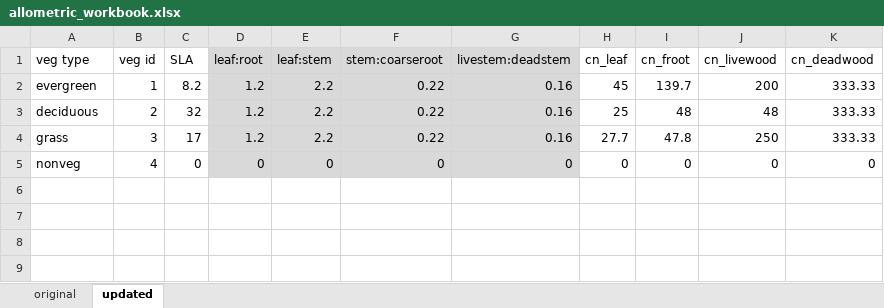
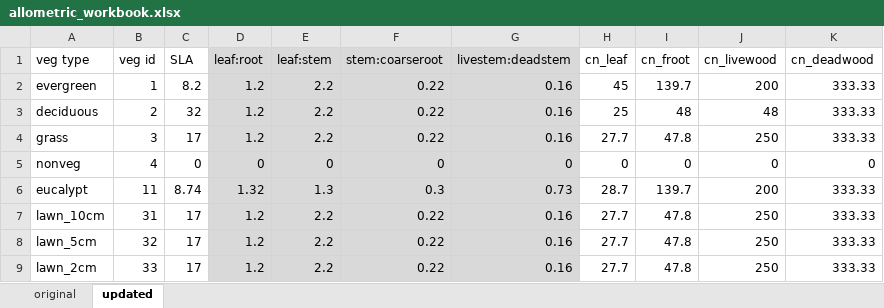
Before and after one commit to RHESSys/ParamDB, an Excel workbook: allometry/allometric_workbook.xlsx, sheet updated, drawn as a sheet; values as stored, in another font and other column widths than the file's, no borders; the diff names each change by its address in the sheet, - before the commit and + after, or states it on an @@ line.

Commit message:
Add lawn_* veg types to allometric.txt Update allometric workbook to reflect addition of ecalypt and lawn_*

```diff
--- a/allometry/allometric_workbook.xlsx (sheet updated)
+++ b/allometry/allometric_workbook.xlsx (sheet updated)
+row 6: eucalypt | 11 | 8.74 | 1.32 | 1.3 | 0.3 | 0.73 | 28.7 | 139.7 | 200 | 333.33
+row 7: lawn_10cm | 31 | 17 | 1.2 | 2.2 | 0.22 | 0.16 | 27.7 | 47.8 | 250 | 333.33
+row 8: lawn_5cm | 32 | 17 | 1.2 | 2.2 | 0.22 | 0.16 | 27.7 | 47.8 | 250 | 333.33
+row 9: lawn_2cm | 33 | 17 | 1.2 | 2.2 | 0.22 | 0.16 | 27.7 | 47.8 | 250 | 333.33
```
Also changed, not shown: 1 other file.
